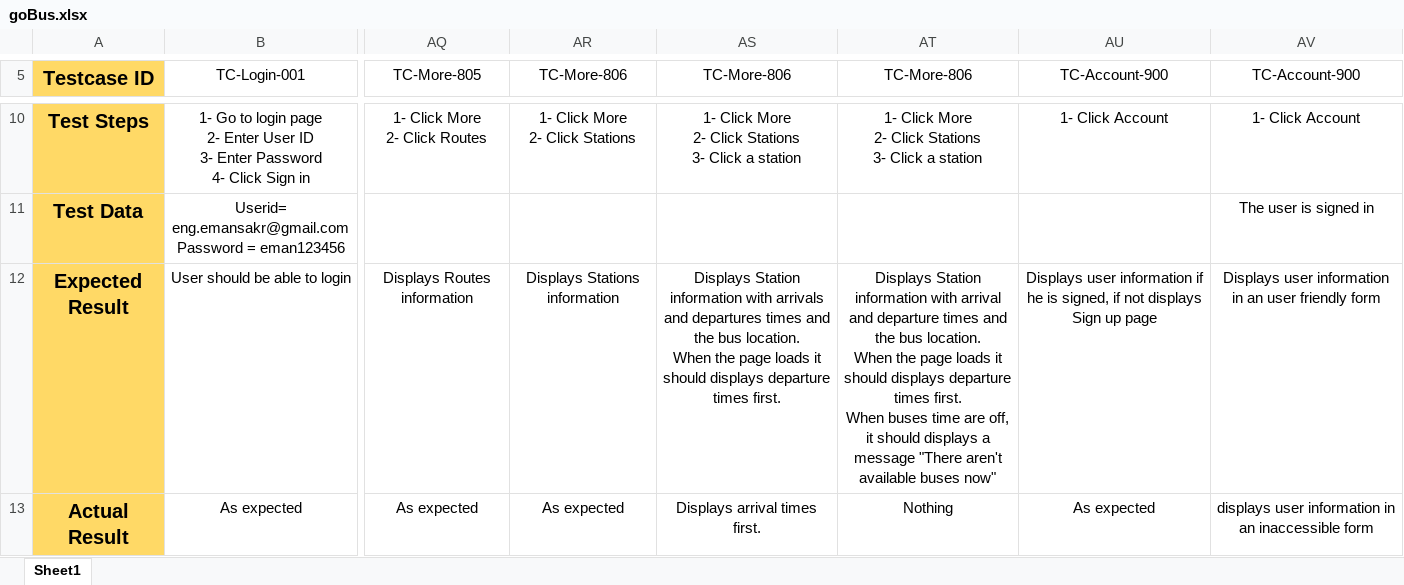
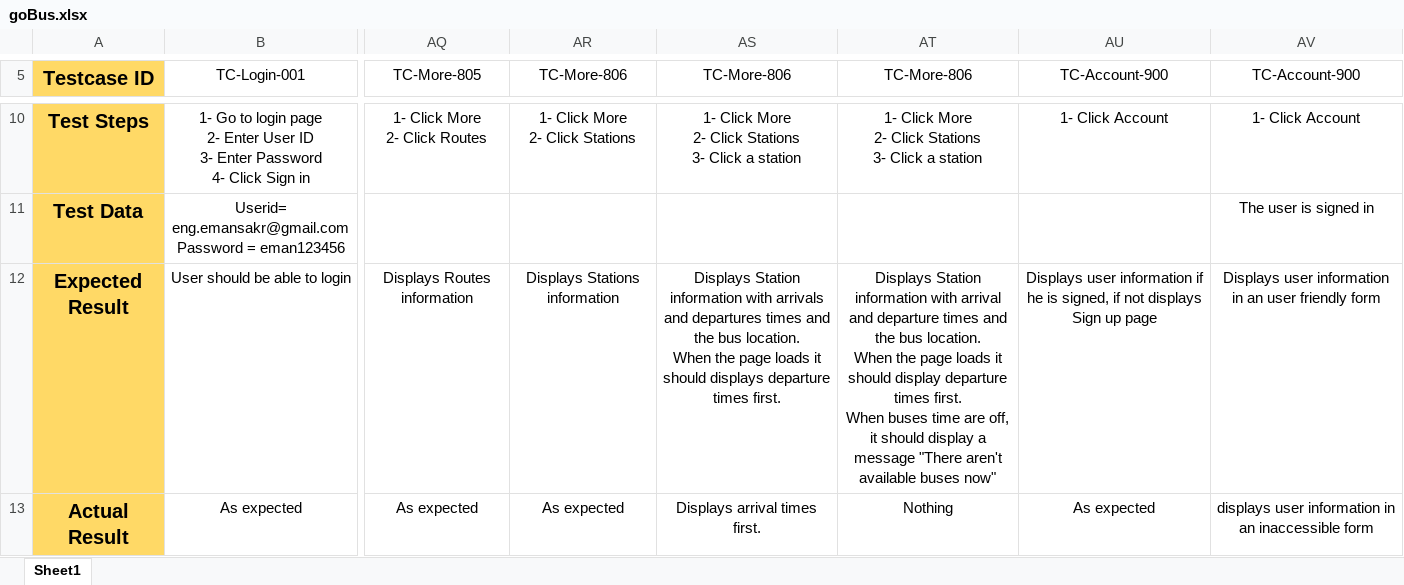
Before and after one commit to iman123456/Testing, an Excel workbook: goBus.xlsx, sheet Sheet1, drawn as a sheet; only a part is shown, gaps mark what is left out; values as stored, in another font and other column widths than the file's, no borders; ↵ is a line break in a cell; the diff covers the shown part only; the diff names each change by its address in the sheet, - before the commit and + after, or states it on an @@ line.

```diff
--- a/goBus.xlsx (sheet Sheet1)
+++ b/goBus.xlsx (sheet Sheet1)
-AT12 (TC-More-806): …it should displays departure times first. ↵ When buses time are off, it should displays a message…
+AT12 (TC-More-806): …it should display departure times first. ↵ When buses time are off, it should display a message…
```
Also changed, not shown: 1 added row, 12 edited cells and cell formats elsewhere in this sheet.
